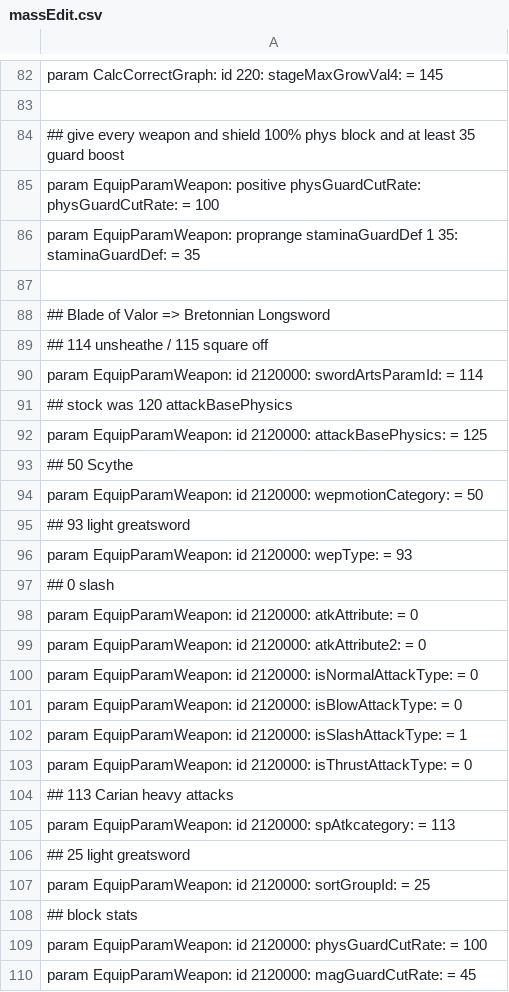
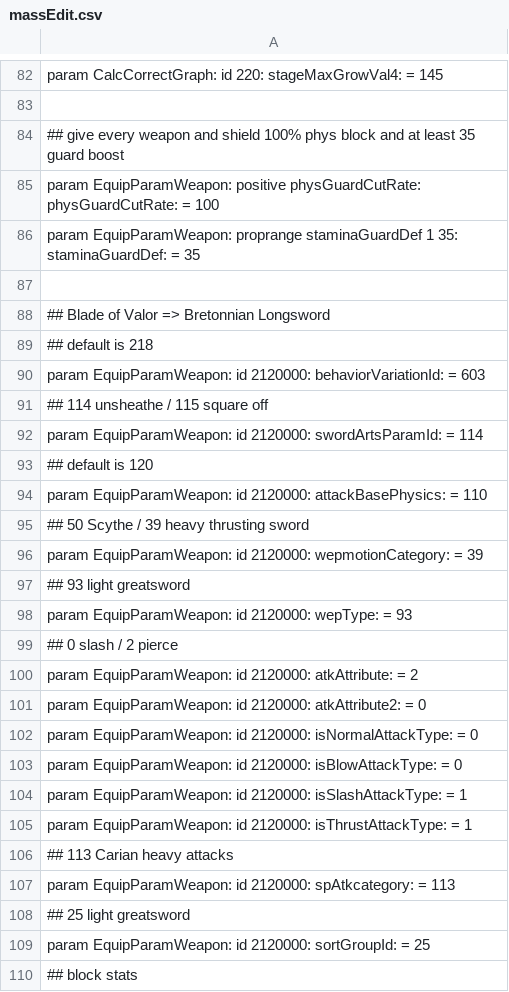
Before and after one commit to WhiteG00se/ER_QualityConvergence, a CSV file: tobi_src/massEdit.csv, drawn as a sheet; only a part is shown, gaps mark what is left out; the shorter side is filled out with more unchanged rows.

Commit message:
make custom weapon thrust

```diff
--- a/tobi_src/massEdit.csv
+++ b/tobi_src/massEdit.csv
@@ -88,12 +88,14 @@ param EquipParamWeapon: proprange staminaGuardDef 1 35: staminaGuardDef: = 35
 ## Blade of Valor => Bretonnian Longsword
+## default is 218
+param EquipParamWeapon: id 2120000: behaviorVariationId: = 603
 ## 114 unsheathe / 115 square off
 param EquipParamWeapon: id 2120000: swordArtsParamId: = 114
-## stock was 120 attackBasePhysics
-param EquipParamWeapon: id 2120000: attackBasePhysics: = 125
-## 50 Scythe
-param EquipParamWeapon: id 2120000: wepmotionCategory: = 50
+## default is 120
+param EquipParamWeapon: id 2120000: attackBasePhysics: = 110
+## 50 Scythe / 39 heavy thrusting sword
+param EquipParamWeapon: id 2120000: wepmotionCategory: = 39
 ## 93 light greatsword
 param EquipParamWeapon: id 2120000: wepType: = 93
-## 0 slash
-param EquipParamWeapon: id 2120000: atkAttribute: = 0
+## 0 slash / 2 pierce
+param EquipParamWeapon: id 2120000: atkAttribute: = 2
 param EquipParamWeapon: id 2120000: atkAttribute2: = 0
@@ -102,3 +104,3 @@ param EquipParamWeapon: id 2120000: isBlowAttackType: = 0
 param EquipParamWeapon: id 2120000: isSlashAttackType: = 1
-param EquipParamWeapon: id 2120000: isThrustAttackType: = 0
+param EquipParamWeapon: id 2120000: isThrustAttackType: = 1
 ## 113 Carian heavy attacks
```
Also changed, not shown: 1 other file.
